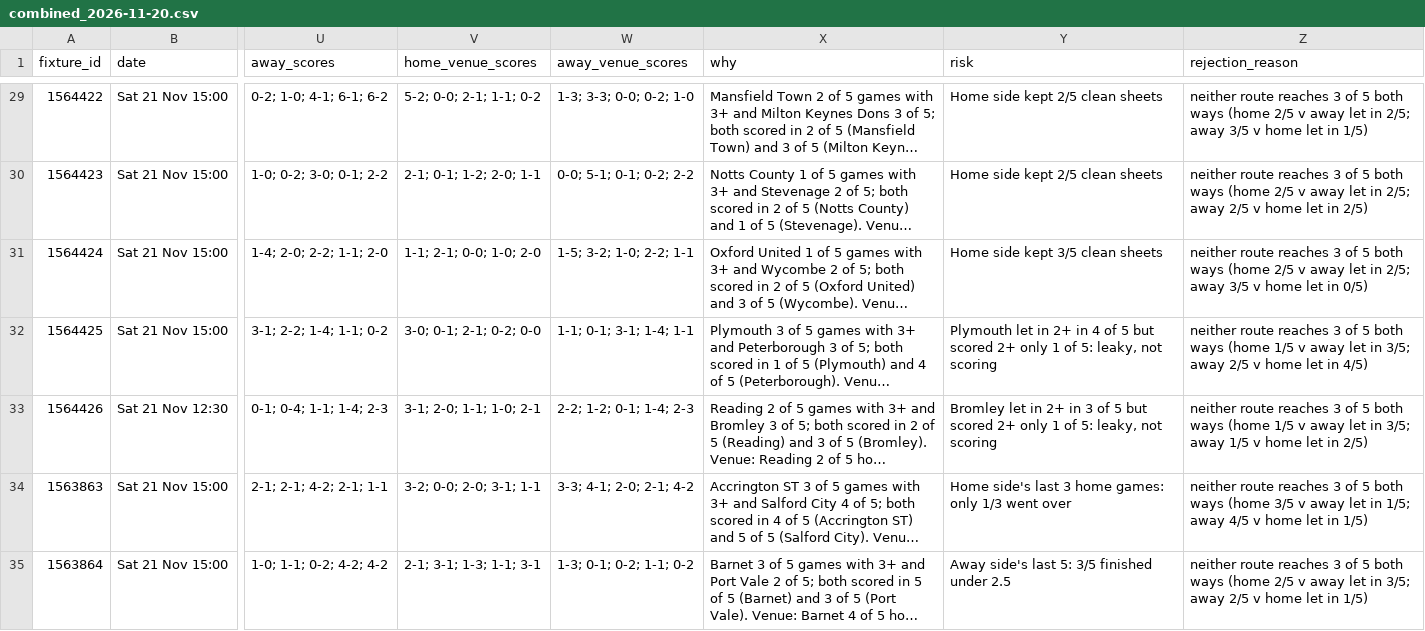
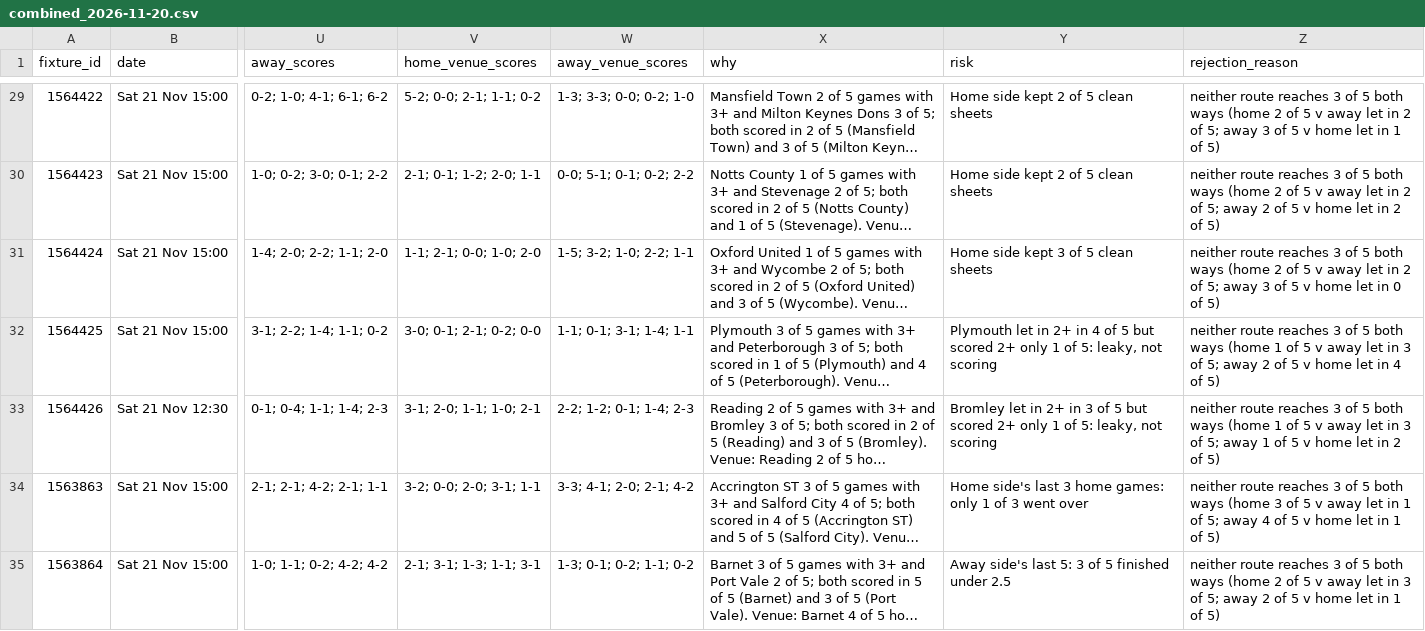
Before and after one commit to RobinChoppaBrooks/football-intelligence-v4, a CSV file: reports/weekend/2026-11-20/combined_2026-11-20.csv, drawn as a sheet; only a part is shown, gaps mark what is left out; long unchanged cells end in …; the diff covers the shown part only; the diff names each change by its address in the sheet, - before the commit and + after, or states it on an @@ line.

```diff
--- a/reports/weekend/2026-11-20/combined_2026-11-20.csv
+++ b/reports/weekend/2026-11-20/combined_2026-11-20.csv
-Y29:Y30 (risk): Home side kept 2/5 clean sheets
+Y29:Y30 (risk): Home side kept 2 of 5 clean sheets
-Z29 (rejection_reason): …ways (home 2/5 v away let in 2/5; away 3/5 v home let in 1/5)
+Z29 (rejection_reason): …ways (home 2 of 5 v away let in 2 of 5; away 3 of 5 v home let in 1 of 5)
-Z30 (rejection_reason): …ways (home 2/5 v away let in 2/5; away 2/5 v home let in 2/5)
+Z30 (rejection_reason): …ways (home 2 of 5 v away let in 2 of 5; away 2 of 5 v home let in 2 of 5)
-Y31 (risk): Home side kept 3/5 clean sheets
+Y31 (risk): Home side kept 3 of 5 clean sheets
-Z31 (rejection_reason): …ways (home 2/5 v away let in 2/5; away 3/5 v home let in 0/5)
+Z31 (rejection_reason): …ways (home 2 of 5 v away let in 2 of 5; away 3 of 5 v home let in 0 of 5)
-Z32 (rejection_reason): …ways (home 1/5 v away let in 3/5; away 2/5 v home let in 4/5)
+Z32 (rejection_reason): …ways (home 1 of 5 v away let in 3 of 5; away 2 of 5 v home let in 4 of 5)
-Z33 (rejection_reason): …ways (home 1/5 v away let in 3/5; away 1/5 v home let in 2/5)
+Z33 (rejection_reason): …ways (home 1 of 5 v away let in 3 of 5; away 1 of 5 v home let in 2 of 5)
-Y34 (risk): …games: only 1/3 went over
+Y34 (risk): …games: only 1 of 3 went over
-Z34 (rejection_reason): …ways (home 3/5 v away let in 1/5; away 4/5 v home let in 1/5)
+Z34 (rejection_reason): …ways (home 3 of 5 v away let in 1 of 5; away 4 of 5 v home let in 1 of 5)
-Y35 (risk): Away side's last 5: 3/5 finished under 2.5
+Y35 (risk): Away side's last 5: 3 of 5 finished under 2.5
-Z35 (rejection_reason): …ways (home 2/5 v away let in 3/5; away 2/5 v home let in 1/5)
+Z35 (rejection_reason): …ways (home 2 of 5 v away let in 3 of 5; away 2 of 5 v home let in 1 of 5)
```
Also changed, not shown: 135 edited cells elsewhere in this file, data/v5/v5_bets.csv, logs/execution/executions.csv, 30 other files.
